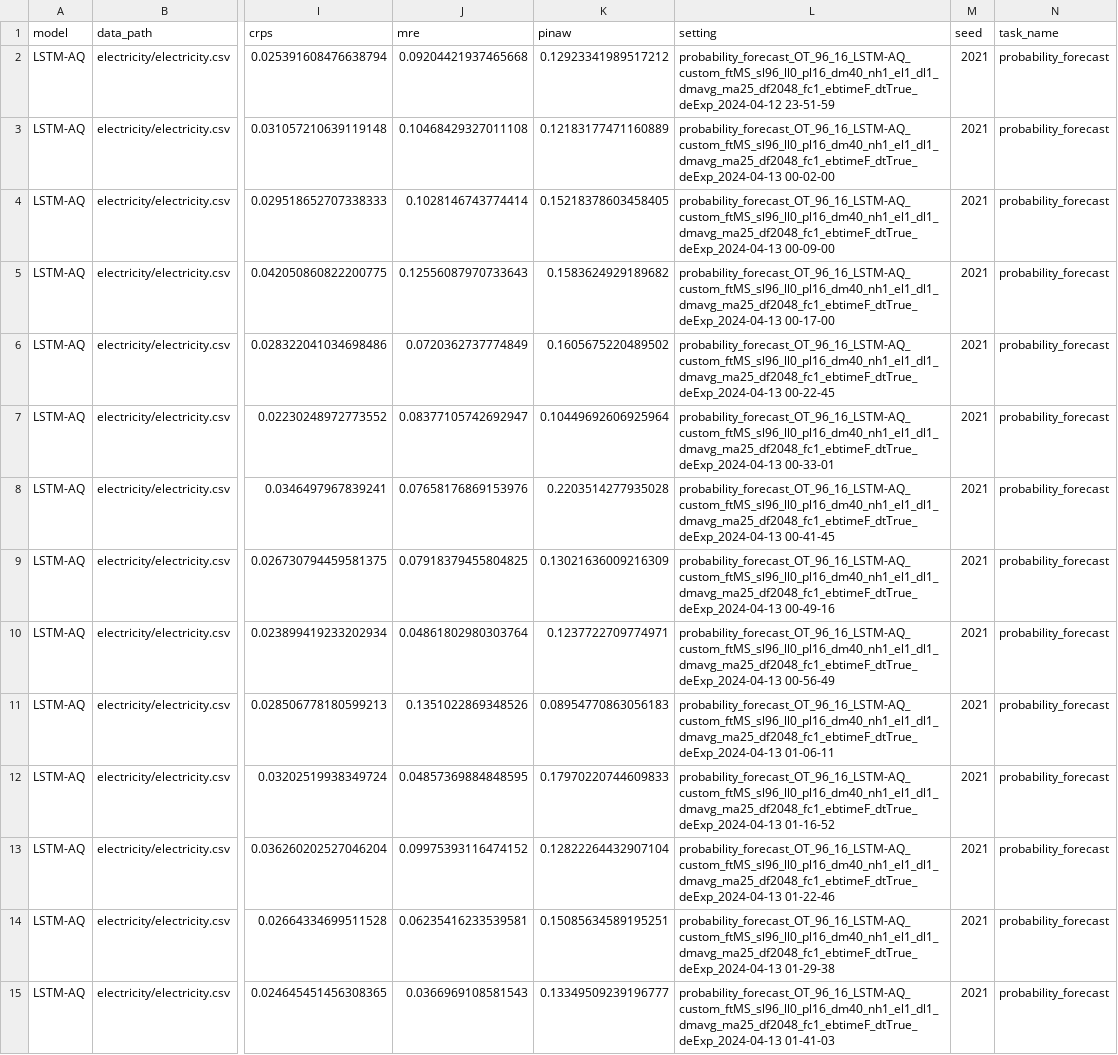
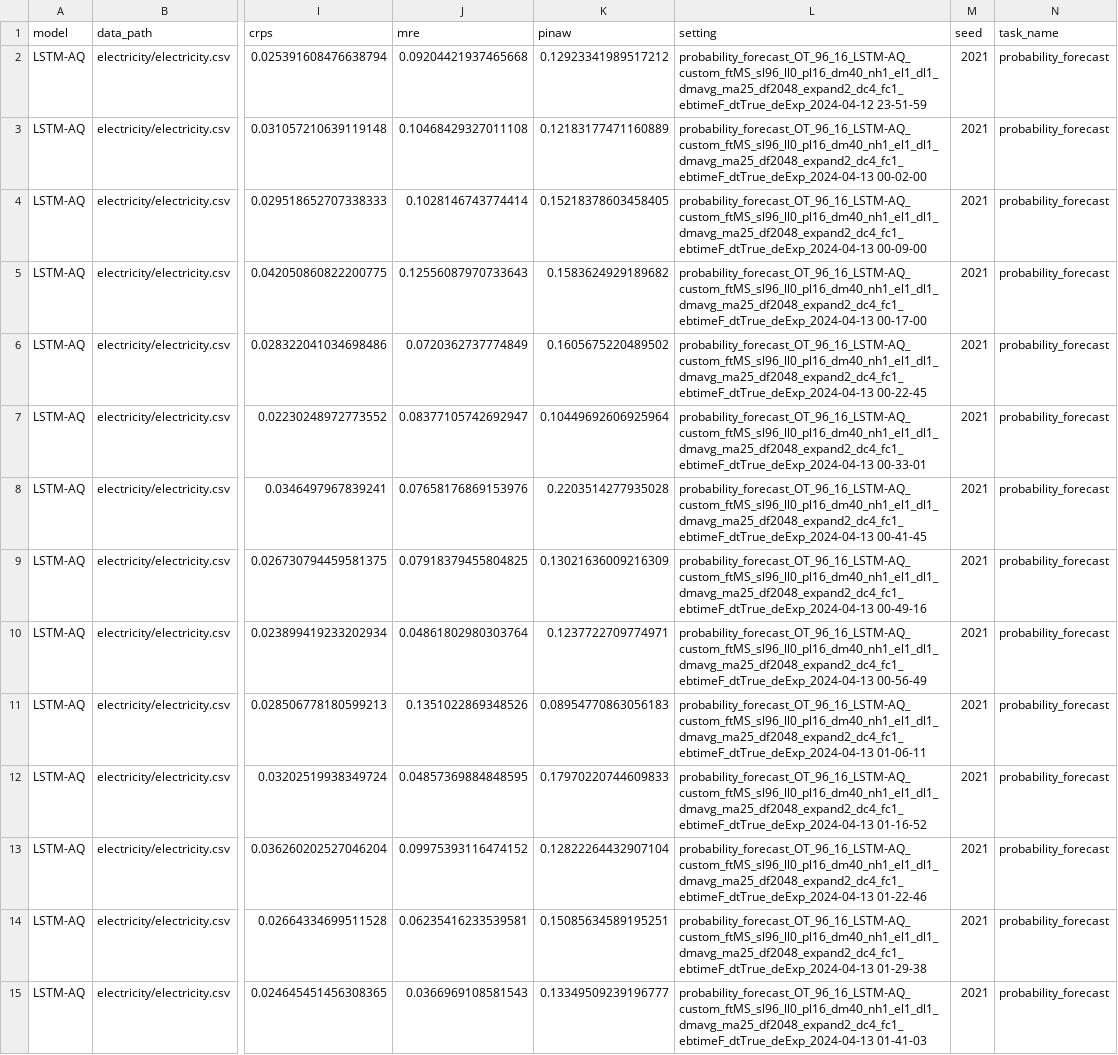
Before and after one commit to Jack251970/Time-Series-Library, a CSV file: data/probability_forecast/data_attn_electricity.csv, drawn as a sheet; only a part is shown, gaps mark what is left out; the diff covers the shown part only; the diff names each change by its address in the sheet, - before the commit and + after, or states it on an @@ line.

```diff
--- a/data/probability_forecast/data_attn_electricity.csv
+++ b/data/probability_forecast/data_attn_electricity.csv
-L2 (setting): probability_forecast_OT_96_16_LSTM-AQ_custom_ftMS_sl96_ll0_pl16_dm40_nh1_el1_dl1_dmavg_ma25_df2048_fc1_ebtimeF_dtTrue_deExp_2024-04-12 23-51-59
+L2 (setting): probability_forecast_OT_96_16_LSTM-AQ_custom_ftMS_sl96_ll0_pl16_dm40_nh1_el1_dl1_dmavg_ma25_df2048_expand2_dc4_fc1_ebtimeF_dtTrue_deExp_2024-04-12 23-51-59
-L3 (setting): probability_forecast_OT_96_16_LSTM-AQ_custom_ftMS_sl96_ll0_pl16_dm40_nh1_el1_dl1_dmavg_ma25_df2048_fc1_ebtimeF_dtTrue_deExp_2024-04-13 00-02-00
+L3 (setting): probability_forecast_OT_96_16_LSTM-AQ_custom_ftMS_sl96_ll0_pl16_dm40_nh1_el1_dl1_dmavg_ma25_df2048_expand2_dc4_fc1_ebtimeF_dtTrue_deExp_2024-04-13 00-02-00
-L4 (setting): probability_forecast_OT_96_16_LSTM-AQ_custom_ftMS_sl96_ll0_pl16_dm40_nh1_el1_dl1_dmavg_ma25_df2048_fc1_ebtimeF_dtTrue_deExp_2024-04-13 00-09-00
+L4 (setting): probability_forecast_OT_96_16_LSTM-AQ_custom_ftMS_sl96_ll0_pl16_dm40_nh1_el1_dl1_dmavg_ma25_df2048_expand2_dc4_fc1_ebtimeF_dtTrue_deExp_2024-04-13 00-09-00
-L5 (setting): probability_forecast_OT_96_16_LSTM-AQ_custom_ftMS_sl96_ll0_pl16_dm40_nh1_el1_dl1_dmavg_ma25_df2048_fc1_ebtimeF_dtTrue_deExp_2024-04-13 00-17-00
+L5 (setting): probability_forecast_OT_96_16_LSTM-AQ_custom_ftMS_sl96_ll0_pl16_dm40_nh1_el1_dl1_dmavg_ma25_df2048_expand2_dc4_fc1_ebtimeF_dtTrue_deExp_2024-04-13 00-17-00
-L6 (setting): probability_forecast_OT_96_16_LSTM-AQ_custom_ftMS_sl96_ll0_pl16_dm40_nh1_el1_dl1_dmavg_ma25_df2048_fc1_ebtimeF_dtTrue_deExp_2024-04-13 00-22-45
+L6 (setting): probability_forecast_OT_96_16_LSTM-AQ_custom_ftMS_sl96_ll0_pl16_dm40_nh1_el1_dl1_dmavg_ma25_df2048_expand2_dc4_fc1_ebtimeF_dtTrue_deExp_2024-04-13 00-22-45
-L7 (setting): probability_forecast_OT_96_16_LSTM-AQ_custom_ftMS_sl96_ll0_pl16_dm40_nh1_el1_dl1_dmavg_ma25_df2048_fc1_ebtimeF_dtTrue_deExp_2024-04-13 00-33-01
+L7 (setting): probability_forecast_OT_96_16_LSTM-AQ_custom_ftMS_sl96_ll0_pl16_dm40_nh1_el1_dl1_dmavg_ma25_df2048_expand2_dc4_fc1_ebtimeF_dtTrue_deExp_2024-04-13 00-33-01
-L8 (setting): probability_forecast_OT_96_16_LSTM-AQ_custom_ftMS_sl96_ll0_pl16_dm40_nh1_el1_dl1_dmavg_ma25_df2048_fc1_ebtimeF_dtTrue_deExp_2024-04-13 00-41-45
+L8 (setting): probability_forecast_OT_96_16_LSTM-AQ_custom_ftMS_sl96_ll0_pl16_dm40_nh1_el1_dl1_dmavg_ma25_df2048_expand2_dc4_fc1_ebtimeF_dtTrue_deExp_2024-04-13 00-41-45
-L9 (setting): probability_forecast_OT_96_16_LSTM-AQ_custom_ftMS_sl96_ll0_pl16_dm40_nh1_el1_dl1_dmavg_ma25_df2048_fc1_ebtimeF_dtTrue_deExp_2024-04-13 00-49-16
+L9 (setting): probability_forecast_OT_96_16_LSTM-AQ_custom_ftMS_sl96_ll0_pl16_dm40_nh1_el1_dl1_dmavg_ma25_df2048_expand2_dc4_fc1_ebtimeF_dtTrue_deExp_2024-04-13 00-49-16
-L10 (setting): probability_forecast_OT_96_16_LSTM-AQ_custom_ftMS_sl96_ll0_pl16_dm40_nh1_el1_dl1_dmavg_ma25_df2048_fc1_ebtimeF_dtTrue_deExp_2024-04-13 00-56-49
+L10 (setting): probability_forecast_OT_96_16_LSTM-AQ_custom_ftMS_sl96_ll0_pl16_dm40_nh1_el1_dl1_dmavg_ma25_df2048_expand2_dc4_fc1_ebtimeF_dtTrue_deExp_2024-04-13 00-56-49
-L11 (setting): probability_forecast_OT_96_16_LSTM-AQ_custom_ftMS_sl96_ll0_pl16_dm40_nh1_el1_dl1_dmavg_ma25_df2048_fc1_ebtimeF_dtTrue_deExp_2024-04-13 01-06-11
+L11 (setting): probability_forecast_OT_96_16_LSTM-AQ_custom_ftMS_sl96_ll0_pl16_dm40_nh1_el1_dl1_dmavg_ma25_df2048_expand2_dc4_fc1_ebtimeF_dtTrue_deExp_2024-04-13 01-06-11
-L12 (setting): probability_forecast_OT_96_16_LSTM-AQ_custom_ftMS_sl96_ll0_pl16_dm40_nh1_el1_dl1_dmavg_ma25_df2048_fc1_ebtimeF_dtTrue_deExp_2024-04-13 01-16-52
+L12 (setting): probability_forecast_OT_96_16_LSTM-AQ_custom_ftMS_sl96_ll0_pl16_dm40_nh1_el1_dl1_dmavg_ma25_df2048_expand2_dc4_fc1_ebtimeF_dtTrue_deExp_2024-04-13 01-16-52
-L13 (setting): probability_forecast_OT_96_16_LSTM-AQ_custom_ftMS_sl96_ll0_pl16_dm40_nh1_el1_dl1_dmavg_ma25_df2048_fc1_ebtimeF_dtTrue_deExp_2024-04-13 01-22-46
+L13 (setting): probability_forecast_OT_96_16_LSTM-AQ_custom_ftMS_sl96_ll0_pl16_dm40_nh1_el1_dl1_dmavg_ma25_df2048_expand2_dc4_fc1_ebtimeF_dtTrue_deExp_2024-04-13 01-22-46
-L14 (setting): probability_forecast_OT_96_16_LSTM-AQ_custom_ftMS_sl96_ll0_pl16_dm40_nh1_el1_dl1_dmavg_ma25_df2048_fc1_ebtimeF_dtTrue_deExp_2024-04-13 01-29-38
+L14 (setting): probability_forecast_OT_96_16_LSTM-AQ_custom_ftMS_sl96_ll0_pl16_dm40_nh1_el1_dl1_dmavg_ma25_df2048_expand2_dc4_fc1_ebtimeF_dtTrue_deExp_2024-04-13 01-29-38
-L15 (setting): probability_forecast_OT_96_16_LSTM-AQ_custom_ftMS_sl96_ll0_pl16_dm40_nh1_el1_dl1_dmavg_ma25_df2048_fc1_ebtimeF_dtTrue_deExp_2024-04-13 01-41-03
+L15 (setting): probability_forecast_OT_96_16_LSTM-AQ_custom_ftMS_sl96_ll0_pl16_dm40_nh1_el1_dl1_dmavg_ma25_df2048_expand2_dc4_fc1_ebtimeF_dtTrue_deExp_2024-04-13 01-41-03
```
Also changed, not shown: 99 edited cells elsewhere in this file, data/probability_forecast/data_parameter_32_1.csv, data/probability_forecast/data_parameter_32_2.csv, 35 other files.
